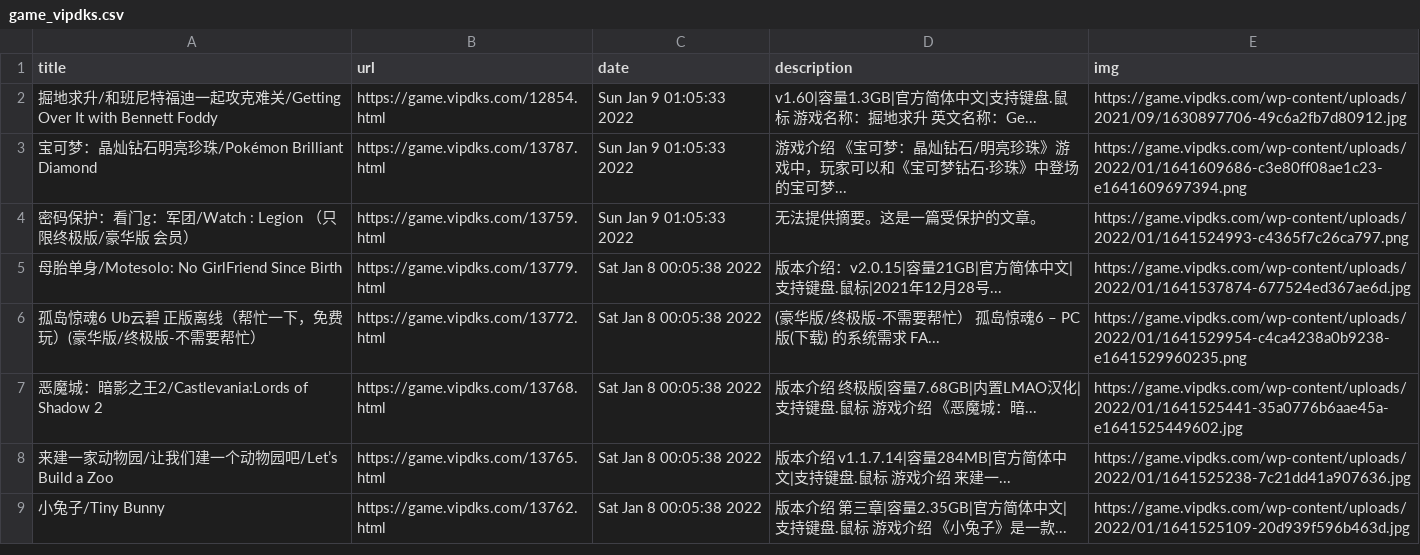
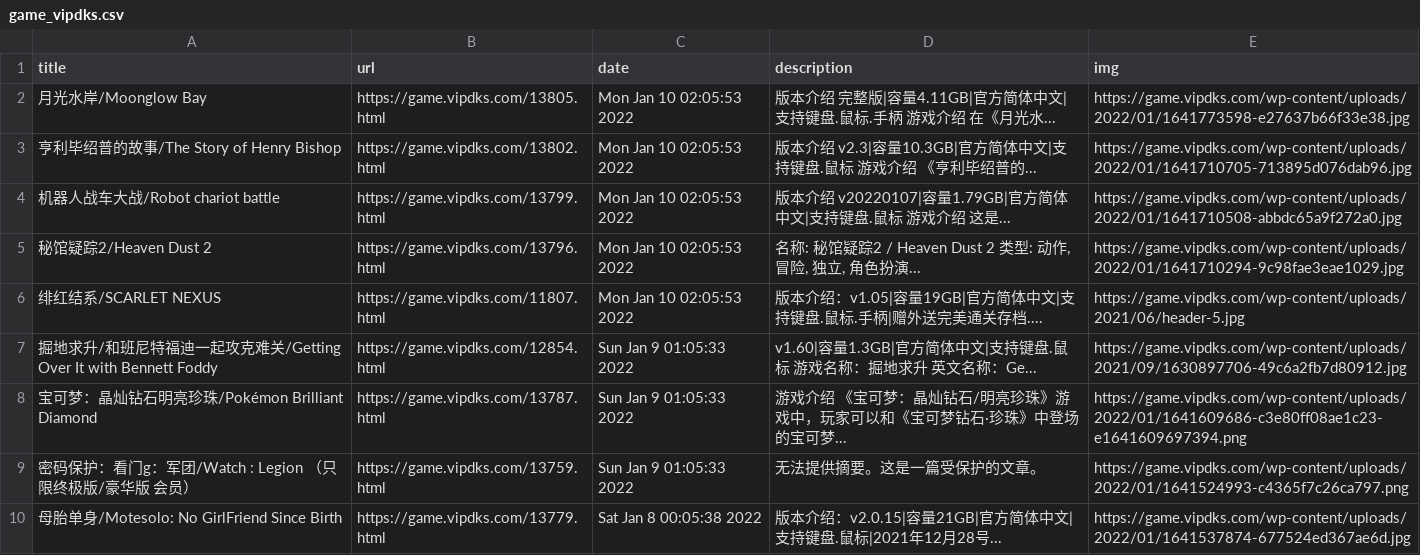
Before and after one commit to c-chen0902/rss, a CSV file: game_vipdks.csv, drawn as a sheet; only a part is shown; the shorter side is filled out with more unchanged rows.

```diff
--- a/game_vipdks.csv
+++ b/game_vipdks.csv
@@ -1,2 +1,7 @@
 title,url,date,description,img
+月光水岸/Moonglow Bay,https://game.vipdks.com/13805.html,Mon Jan 10 02:05:53 2022,版本介绍 完整版|容量4.11GB|官方简体中文|支持键盘.鼠标.手柄 游戏介绍 在《月光水...,https://game.vipdks.com/wp-content/uploads/2022/01/1641773598-e27637b66f33e38.jpg
+亨利毕绍普的故事/The Story of Henry Bishop,https://game.vipdks.com/13802.html,Mon Jan 10 02:05:53 2022,版本介绍 v2.3|容量10.3GB|官方简体中文|支持键盘.鼠标 游戏介绍 《亨利毕绍普的...,https://game.vipdks.com/wp-content/uploads/2022/01/1641710705-713895d076dab96.jpg
+机器人战车大战/Robot chariot battle,https://game.vipdks.com/13799.html,Mon Jan 10 02:05:53 2022,版本介绍 v20220107|容量1.79GB|官方简体中文|支持键盘.鼠标 游戏介绍 这是...,https://game.vipdks.com/wp-content/uploads/2022/01/1641710508-abbdc65a9f272a0.jpg
+秘馆疑踪2/Heaven Dust 2,https://game.vipdks.com/13796.html,Mon Jan 10 02:05:53 2022,"名称: 秘馆疑踪2 / Heaven Dust 2 类型: 动作, 冒险, 独立, 角色扮演...",https://game.vipdks.com/wp-content/uploads/2022/01/1641710294-9c98fae3eae1029.jpg
+绯红结系/SCARLET NEXUS,https://game.vipdks.com/11807.html,Mon Jan 10 02:05:53 2022,版本介绍：v1.05|容量19GB|官方简体中文|支持键盘.鼠标.手柄|赠外送完美通关存档....,https://game.vipdks.com/wp-content/uploads/2021/06/header-5.jpg
 掘地求升/和班尼特福迪一起攻克难关/Getting Over It with Bennett Foddy,https://game.vipdks.com/12854.html,Sun Jan  9 01:05:33 2022,v1.60|容量1.3GB|官方简体中文|支持键盘.鼠标 游戏名称：掘地求升 英文名称：Ge...,https://game.vipdks.com/wp-content/uploads/2021/09/1630897706-49c6a2fb7d80912.jpg
```
Also changed, not shown: it之家win11资讯.csv, it之家游戏快报.csv, 32 other files.
